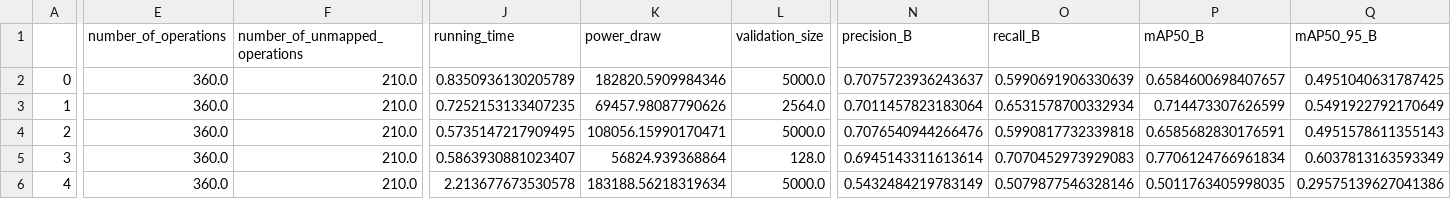
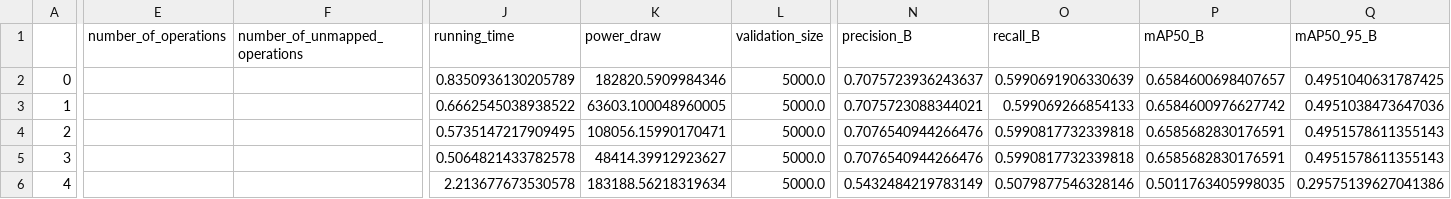
Before and after one commit to raphischer/edge-acc, a CSV file: seg_experiments.csv, drawn as a sheet; only a part is shown, gaps mark what is left out; the diff covers the shown part only; the diff names each change by its address in the sheet, - before the commit and + after, or states it on an @@ line.

```diff
--- a/seg_experiments.csv
+++ b/seg_experiments.csv
-E2:E6 (number_of_operations): 360.0
+E2:E6 (number_of_operations): (empty)
-F2:F6 (number_of_unmapped_operations): 210.0
+F2:F6 (number_of_unmapped_operations): (empty)
-J3 (running_time): 0.7252153133407235
+J3 (running_time): 0.6662545038938522
-K3 (power_draw): 69457.98087790626
+K3 (power_draw): 63603.100048960005
-L3 (validation_size): 2564.0
+L3 (validation_size): 5000.0
-N3 (precision_B): 0.7011457823183064
+N3 (precision_B): 0.7075723088344021
-O3 (recall_B): 0.6531578700332934
+O3 (recall_B): 0.599069266854133
-P3 (mAP50_B): 0.714473307626599
+P3 (mAP50_B): 0.6584600976627742
-Q3 (mAP50_95_B): 0.5491922792170649
+Q3 (mAP50_95_B): 0.4951038473647036
-J5 (running_time): 0.5863930881023407
+J5 (running_time): 0.5064821433782578
-K5 (power_draw): 56824.939368864
+K5 (power_draw): 48414.39912923627
-L5 (validation_size): 128.0
+L5 (validation_size): 5000.0
-N5 (precision_B): 0.6945143311613614
+N5 (precision_B): 0.7076540944266476
-O5 (recall_B): 0.7070452973929083
+O5 (recall_B): 0.5990817732339818
-P5 (mAP50_B): 0.7706124766961834
+P5 (mAP50_B): 0.6585682830176591
-Q5 (mAP50_95_B): 0.6037813163593349
+Q5 (mAP50_95_B): 0.4951578611355143
```
Also changed, not shown: 120 edited cells elsewhere in this file, 2 other files.
